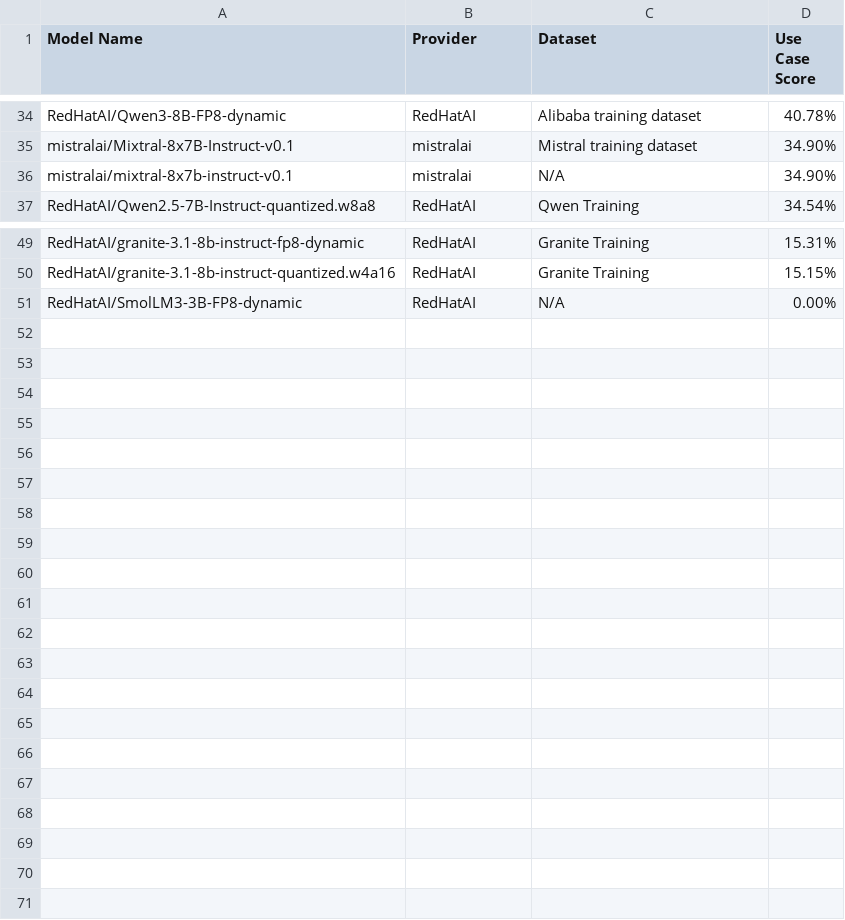
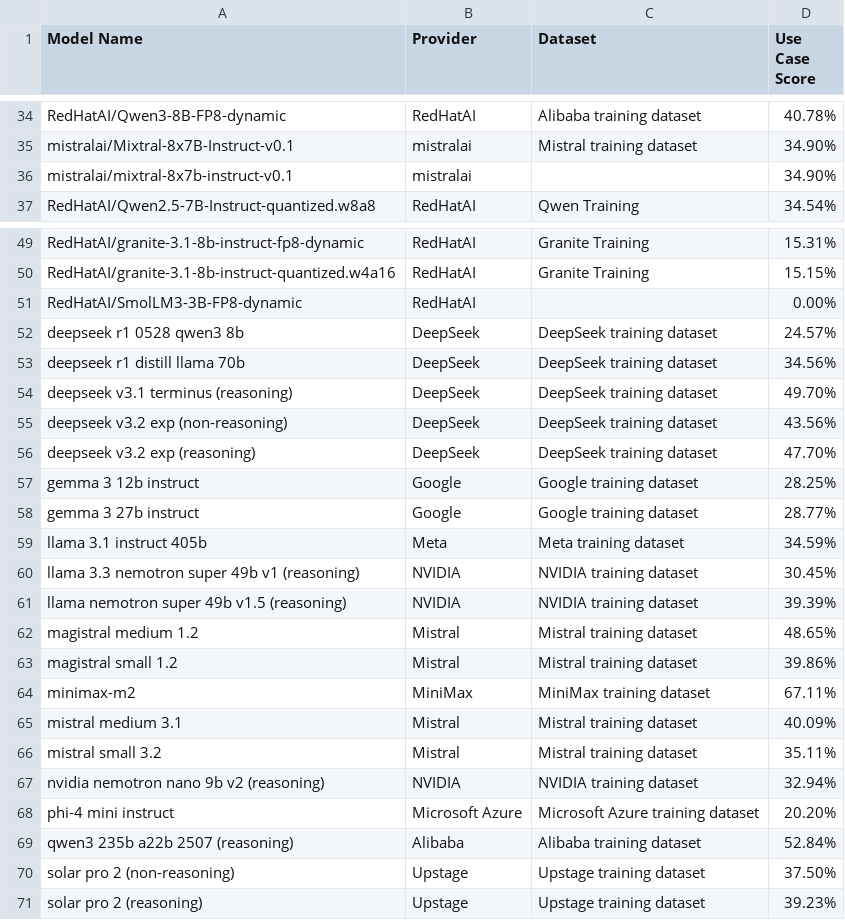
Before and after one commit to redhat-et/compass, a CSV file: data/business_context/use_case/weighted_scores/opensource_long_document_summarization.csv, drawn as a sheet; only a part is shown, gaps mark what is left out; the diff covers the shown part only.

```diff
--- a/data/business_context/use_case/weighted_scores/opensource_long_document_summarization.csv
+++ b/data/business_context/use_case/weighted_scores/opensource_long_document_summarization.csv
@@ -35,3 +35,3 @@ RedHatAI/Qwen3-8B-FP8-dynamic,RedHatAI,Alibaba training dataset,40.78%
 mistralai/Mixtral-8x7B-Instruct-v0.1,mistralai,Mistral training dataset,34.90%
-mistralai/mixtral-8x7b-instruct-v0.1,mistralai,N/A,34.90%
+mistralai/mixtral-8x7b-instruct-v0.1,mistralai,,34.90%
 RedHatAI/Qwen2.5-7B-Instruct-quantized.w8a8,RedHatAI,Qwen Training,34.54%
@@ -50,2 +50,22 @@ RedHatAI/granite-3.1-8b-instruct-fp8-dynamic,RedHatAI,Granite Training,15.31%
 RedHatAI/granite-3.1-8b-instruct-quantized.w4a16,RedHatAI,Granite Training,15.15%
-RedHatAI/SmolLM3-3B-FP8-dynamic,RedHatAI,N/A,0.00%
+RedHatAI/SmolLM3-3B-FP8-dynamic,RedHatAI,,0.00%
+deepseek r1 0528 qwen3 8b,DeepSeek,DeepSeek training dataset,24.57%
+deepseek r1 distill llama 70b,DeepSeek,DeepSeek training dataset,34.56%
+deepseek v3.1 terminus (reasoning),DeepSeek,DeepSeek training dataset,49.70%
+deepseek v3.2 exp (non-reasoning),DeepSeek,DeepSeek training dataset,43.56%
+deepseek v3.2 exp (reasoning),DeepSeek,DeepSeek training dataset,47.70%
+gemma 3 12b instruct,Google,Google training dataset,28.25%
+gemma 3 27b instruct,Google,Google training dataset,28.77%
+llama 3.1 instruct 405b,Meta,Meta training dataset,34.59%
+llama 3.3 nemotron super 49b v1 (reasoning),NVIDIA,NVIDIA training dataset,30.45%
+llama nemotron super 49b v1.5 (reasoning),NVIDIA,NVIDIA training dataset,39.39%
+magistral medium 1.2,Mistral,Mistral training dataset,48.65%
+magistral small 1.2,Mistral,Mistral training dataset,39.86%
+minimax-m2,MiniMax,MiniMax training dataset,67.11%
+mistral medium 3.1,Mistral,Mistral training dataset,40.09%
+mistral small 3.2,Mistral,Mistral training dataset,35.11%
+nvidia nemotron nano 9b v2 (reasoning),NVIDIA,NVIDIA training dataset,32.94%
+phi-4 mini instruct,Microsoft Azure,Microsoft Azure training dataset,20.20%
+qwen3 235b a22b 2507 (reasoning),Alibaba,Alibaba training dataset,52.84%
+solar pro 2 (non-reasoning),Upstage,Upstage training dataset,37.50%
+solar pro 2 (reasoning),Upstage,Upstage training dataset,39.23%
```
Also changed, not shown: 3 edited cells elsewhere in this file, data/business_context/use_case/weighted_scores/opensource_code_completion.csv, data/business_context/use_case/weighted_scores/opensource_document_analysis_rag.csv, 12 other files.
